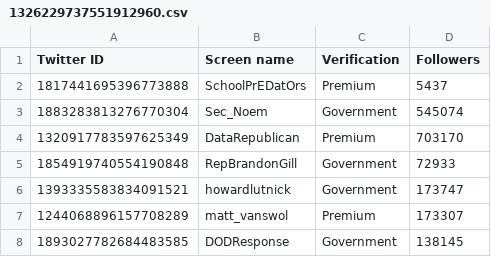
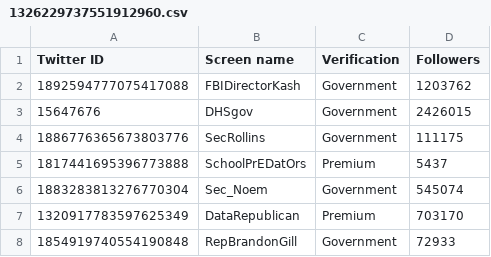
Before and after one commit to travisbrown/fashfollows, a CSV file: data/current/1326229737551912960.csv, drawn as a sheet; only a part is shown; the shorter side is filled out with more unchanged rows.

```diff
--- a/data/current/1326229737551912960.csv
+++ b/data/current/1326229737551912960.csv
@@ -1,2 +1,5 @@
 Twitter ID,Screen name,Verification,Followers
+1892594777075417088,FBIDirectorKash,Government,1203762
+15647676,DHSgov,Government,2426015
+1886776365673803776,SecRollins,Government,111175
 1817441695396773888,SchoolPrEDatOrs,Premium,5437
```
Also changed, not shown: data/current/14171401.csv, data/current/15874918.csv, 28 other files.
